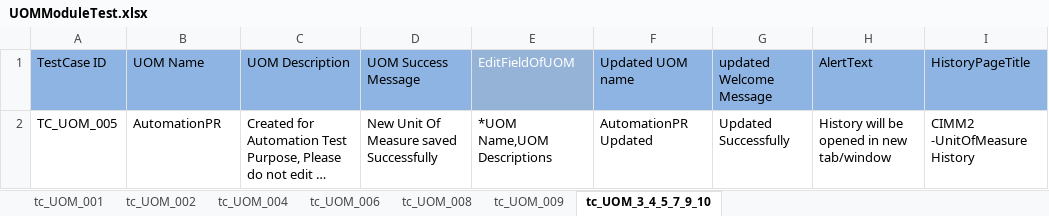
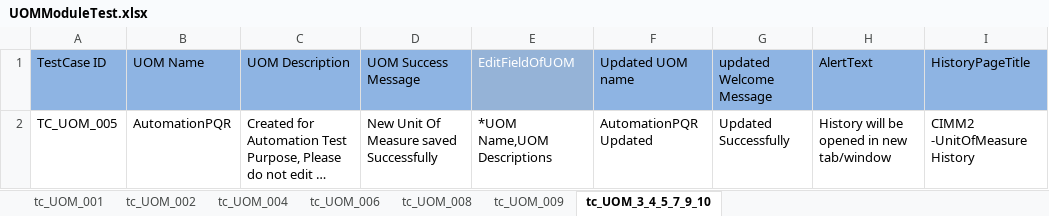
Before and after one commit to Rameshwar-Juptimath/NestedClassesAllureBug, an Excel workbook: resources/ExcelsheetData/UOMModuleTest.xlsx, sheet tc_UOM_3_4_5_7_9_10, drawn as a sheet; long unchanged cells end in …; values as stored, in another font and other column widths than the file's, no borders; the diff names each change by its address in the sheet, - before the commit and + after, or states it on an @@ line.

Commit message:
Updated testng.xml and UOM test data

```diff
--- a/resources/ExcelsheetData/UOMModuleTest.xlsx (sheet tc_UOM_3_4_5_7_9_10)
+++ b/resources/ExcelsheetData/UOMModuleTest.xlsx (sheet tc_UOM_3_4_5_7_9_10)
-B2 (UOM Name): AutomationPR
+B2 (UOM Name): AutomationPQR
-F2 (Updated UOM name): AutomationPR Updated
+F2 (Updated UOM name): AutomationPQR Updated
```
Also changed, not shown: 1 other file.
